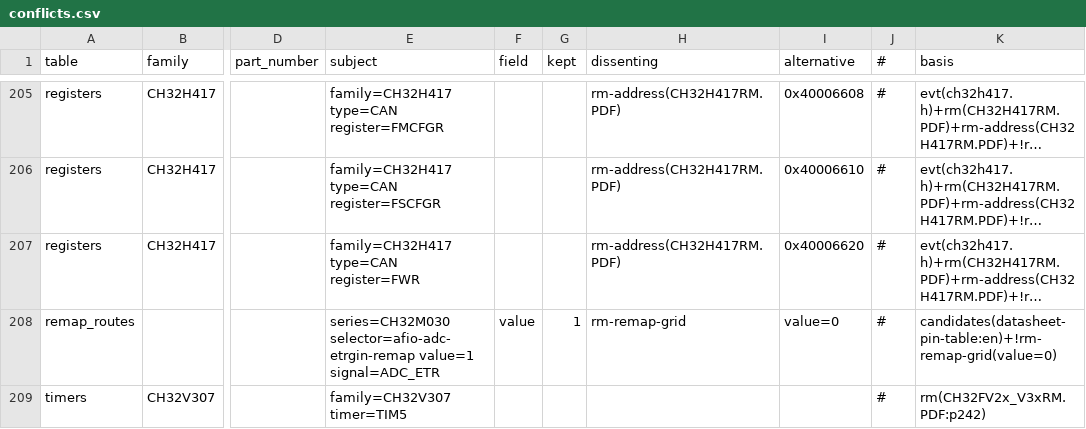
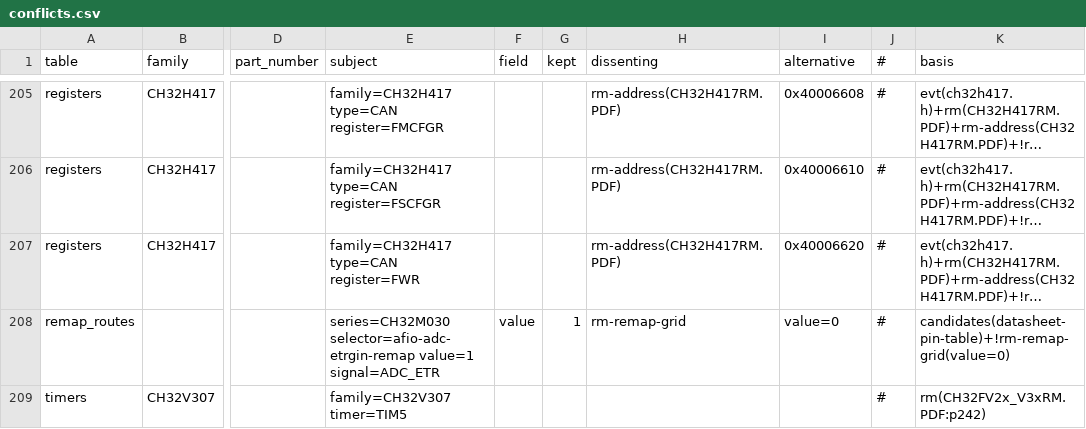
Before and after one commit to ch32-riscv-ug/ch32-device-data, a CSV file: index/conflicts.csv, drawn as a sheet; only a part is shown, gaps mark what is left out; long unchanged cells end in …; the diff names each change by its address in the sheet, - before the commit and + after, or states it on an @@ line.

```diff
--- a/index/conflicts.csv
+++ b/index/conflicts.csv
-K208 (basis): candidates(datasheet-pin-table:en)+!rm-remap-grid(value=0)
+K208 (basis): candidates(datasheet-pin-table)+!rm-remap-grid(value=0)
```
Also changed, not shown: evidence/remap_fields.csv, index/manifest.csv, 10 other files.
